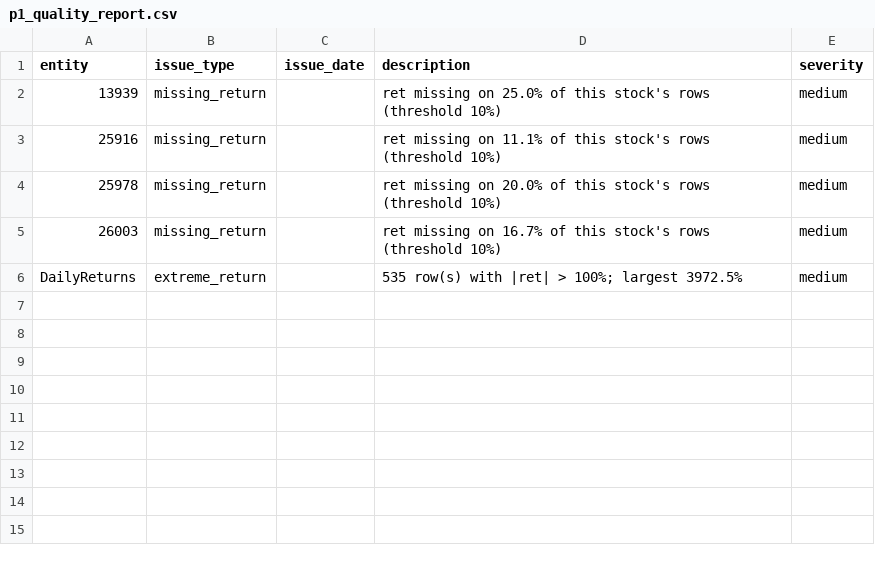
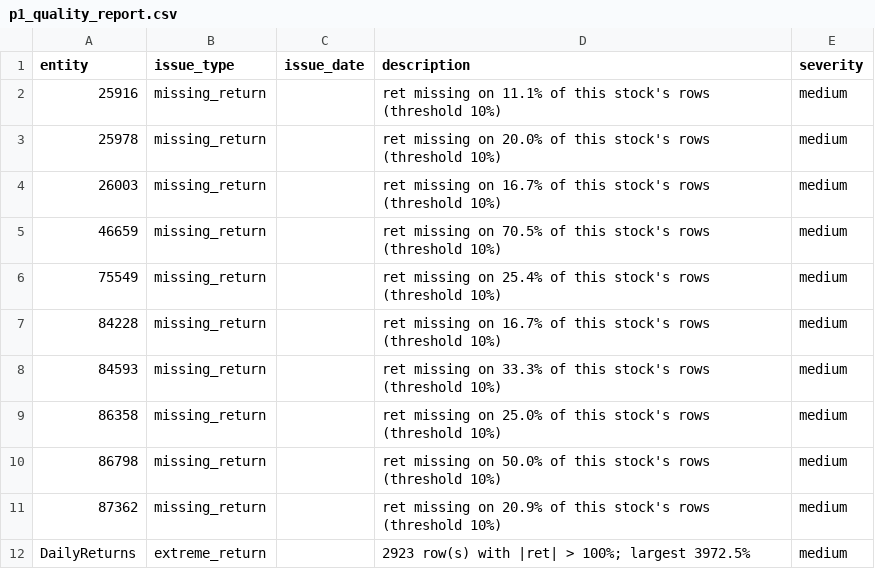
Before and after one commit to rezazamani2329/Equity-Market-UC-Berkeley_MFE, a CSV file: Project_2_Conditional_Lead_Lag_Alpha/results/p1_quality_report.csv, drawn as a sheet.

```diff
--- a/Project_2_Conditional_Lead_Lag_Alpha/results/p1_quality_report.csv
+++ b/Project_2_Conditional_Lead_Lag_Alpha/results/p1_quality_report.csv
@@ -1,3 +1,2 @@
 entity,issue_type,issue_date,description,severity
-13939,missing_return,,ret missing on 25.0% of this stock's rows (threshold 10%),medium
 25916,missing_return,,ret missing on 11.1% of this stock's rows (threshold 10%),medium
@@ -5,2 +4,9 @@ entity,issue_type,issue_date,description,severity
 26003,missing_return,,ret missing on 16.7% of this stock's rows (threshold 10%),medium
-DailyReturns,extreme_return,,535 row(s) with |ret| > 100%; largest 3972.5%,medium
+46659,missing_return,,ret missing on 70.5% of this stock's rows (threshold 10%),medium
+75549,missing_return,,ret missing on 25.4% of this stock's rows (threshold 10%),medium
+84228,missing_return,,ret missing on 16.7% of this stock's rows (threshold 10%),medium
+84593,missing_return,,ret missing on 33.3% of this stock's rows (threshold 10%),medium
+86358,missing_return,,ret missing on 25.0% of this stock's rows (threshold 10%),medium
+86798,missing_return,,ret missing on 50.0% of this stock's rows (threshold 10%),medium
+87362,missing_return,,ret missing on 20.9% of this stock's rows (threshold 10%),medium
+DailyReturns,extreme_return,,2923 row(s) with |ret| > 100%; largest 3972.5%,medium
```
Also changed, not shown: Project_2_Conditional_Lead_Lag_Alpha/results/p1_coefficient_by_year.csv, Project_2_Conditional_Lead_Lag_Alpha/results/p1_horizon_profile.csv, 5 other files.
